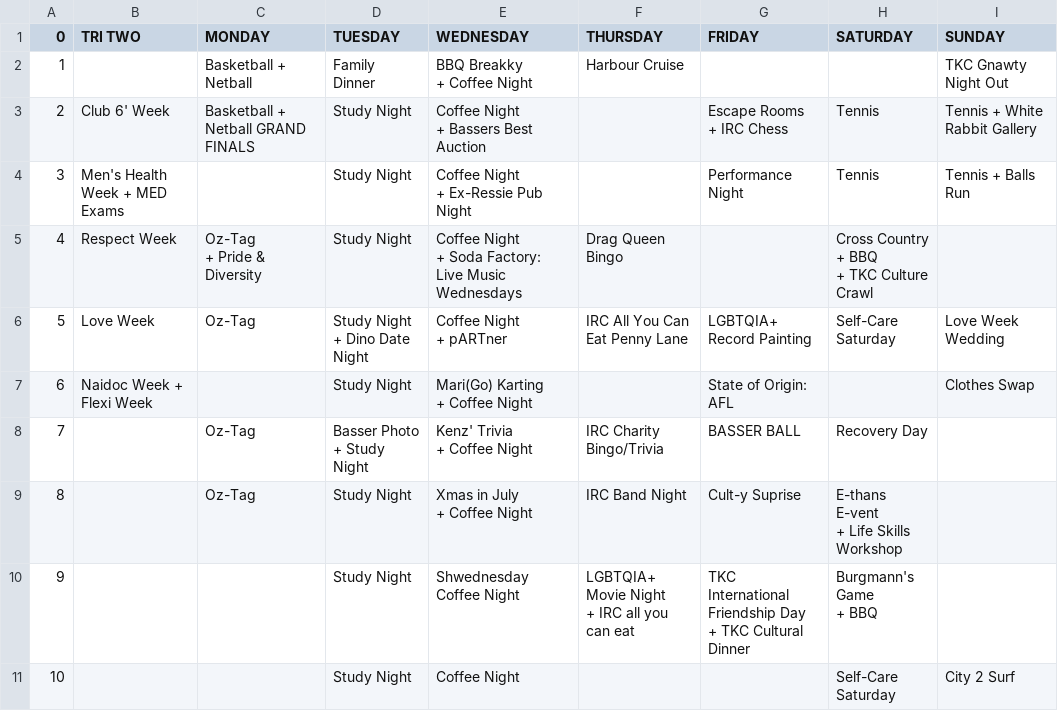
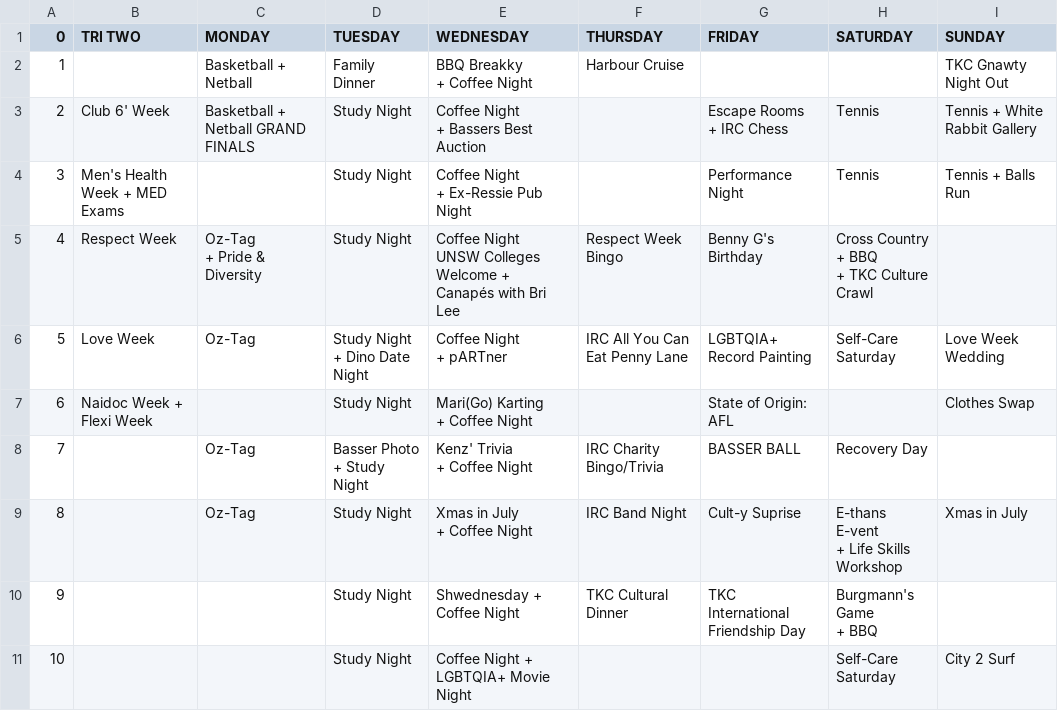
Before and after one commit to flynnlambrechts/bssrbot-dev, a CSV file: bssr_calendar/TRI_2_FINAL.csv, drawn as a sheet.

```diff
--- a/bssr_calendar/TRI_2_FINAL.csv
+++ b/bssr_calendar/TRI_2_FINAL.csv
@@ -8,7 +8,7 @@
 + Ex-Ressie Pub Night ",,Performance Night,Tennis,Tennis + Balls Run
-4,Respect Week,"Oz-Tag
-+ Pride & Diversity",Study Night,"Coffee Night
-+ Soda Factory: Live Music Wednesdays",Drag Queen Bingo,,"Cross Country
-+ BBQ
-+ TKC Culture Crawl",
+4,Respect Week,"Oz-Tag
++ Pride & Diversity",Study Night,"Coffee Night
+UNSW Colleges Welcome + Canapés with Bri Lee",Respect Week Bingo,Benny G's Birthday,"Cross Country
++ BBQ
++ TKC Culture Crawl",
 5,Love Week,Oz-Tag,"Study Night
@@ -21,10 +21,9 @@
 + Coffee Night",IRC Charity Bingo/Trivia,BASSER BALL,Recovery Day,
-8,,Oz-Tag,Study Night,"Xmas in July
-+ Coffee Night",IRC Band Night,Cult-y Suprise,"E-thans E-vent
-+ Life Skills Workshop",
-9,,,Study Night,"Shwednesday
-Coffee Night","LGBTQIA+ Movie Night
-+ IRC all you can eat","TKC International Friendship Day
-+ TKC Cultural Dinner ","Burgmann's Game
-+ BBQ",
-10,,,Study Night,Coffee Night,,,Self-Care Saturday,City 2 Surf
+8,,Oz-Tag,Study Night,"Xmas in July
++ Coffee Night",IRC Band Night,Cult-y Suprise,"E-thans E-vent
++ Life Skills Workshop",Xmas in July
+9,,,Study Night,"Shwednesday +
+Coffee Night",TKC Cultural Dinner,TKC International Friendship Day,"Burgmann's Game
++ BBQ",
+10,,,Study Night,"Coffee Night +
+LGBTQIA+ Movie Night ",,,Self-Care Saturday,City 2 Surf
```
Also changed, not shown: 5 other files.
